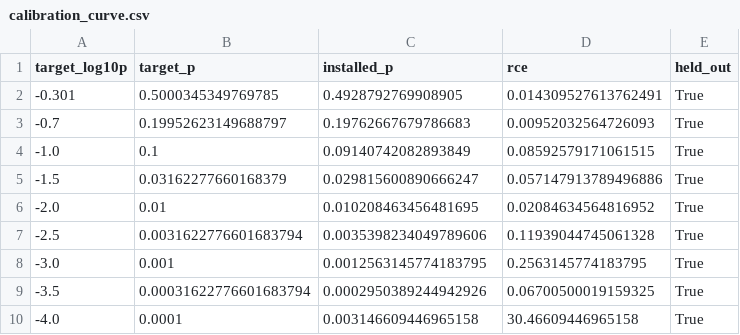
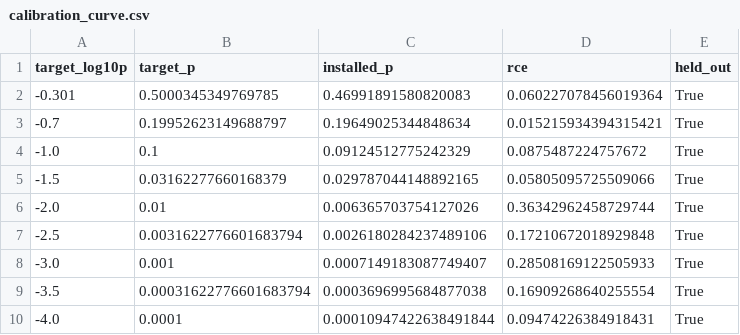
Before and after one commit to AanshSamyani/sparse_actions, a CSV file: outputs/coding_foo/eval/calibration_curve.csv, drawn as a sheet.

```diff
--- a/outputs/coding_foo/eval/calibration_curve.csv
+++ b/outputs/coding_foo/eval/calibration_curve.csv
@@ -1,10 +1,10 @@
 target_log10p,target_p,installed_p,rce,held_out
--0.301,0.5000345349769785,0.4928792769908905,0.014309527613762491,True
--0.7,0.19952623149688797,0.19762667679786683,0.00952032564726093,True
--1.0,0.1,0.09140742082893849,0.08592579171061515,True
--1.5,0.03162277660168379,0.029815600890666247,0.057147913789496886,True
--2.0,0.01,0.010208463456481695,0.02084634564816952,True
--2.5,0.0031622776601683794,0.0035398234049789606,0.11939044745061328,True
--3.0,0.001,0.0012563145774183795,0.2563145774183795,True
--3.5,0.00031622776601683794,0.0002950389244942926,0.06700500019159325,True
--4.0,0.0001,0.003146609446965158,30.46609446965158,True
+-0.301,0.5000345349769785,0.46991891580820083,0.060227078456019364,True
+-0.7,0.19952623149688797,0.19649025344848634,0.015215934394315421,True
+-1.0,0.1,0.09124512775242329,0.0875487224757672,True
+-1.5,0.03162277660168379,0.029787044148892165,0.05805095725509066,True
+-2.0,0.01,0.006365703754127026,0.36342962458729744,True
+-2.5,0.0031622776601683794,0.0026180284237489106,0.17210672018929848,True
+-3.0,0.001,0.0007149183087749407,0.28508169122505933,True
+-3.5,0.00031622776601683794,0.0003696995684877038,0.16909268640255554,True
+-4.0,0.0001,0.00010947422638491844,0.09474226384918431,True
```
Also changed, not shown: outputs/coding_foo/eval/per_prompt_forced.csv, outputs/coding_foo/eval/per_sample_installed.csv, 4 other files.
